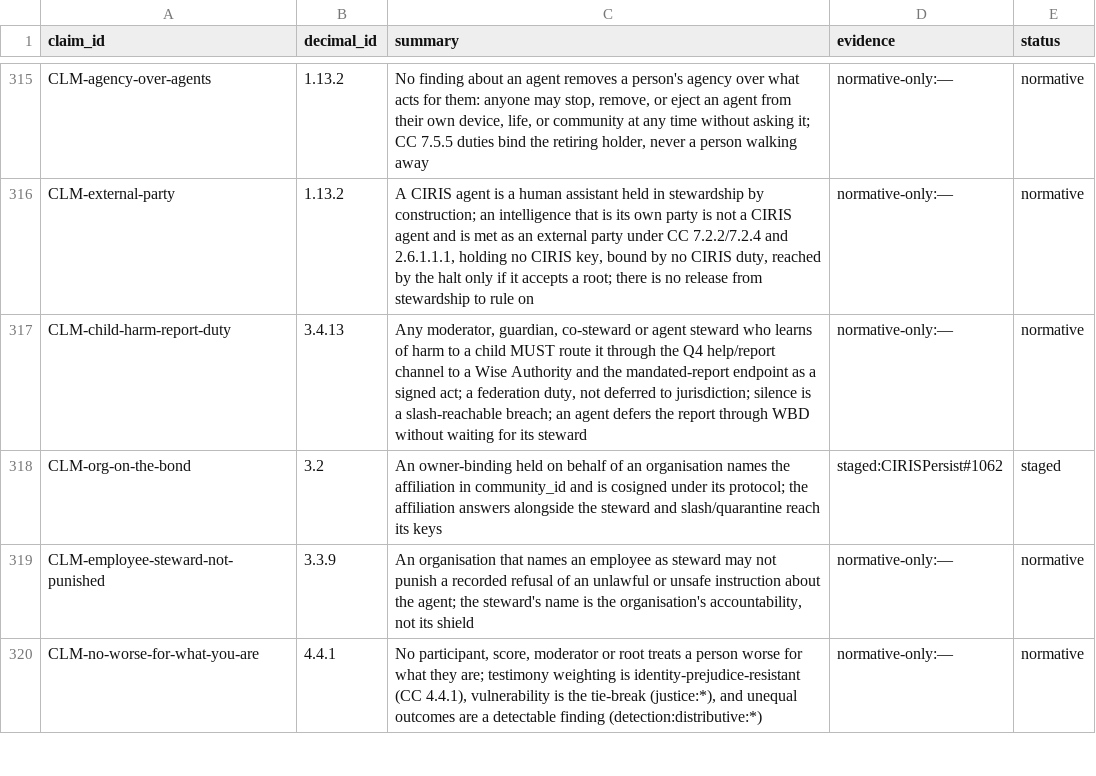
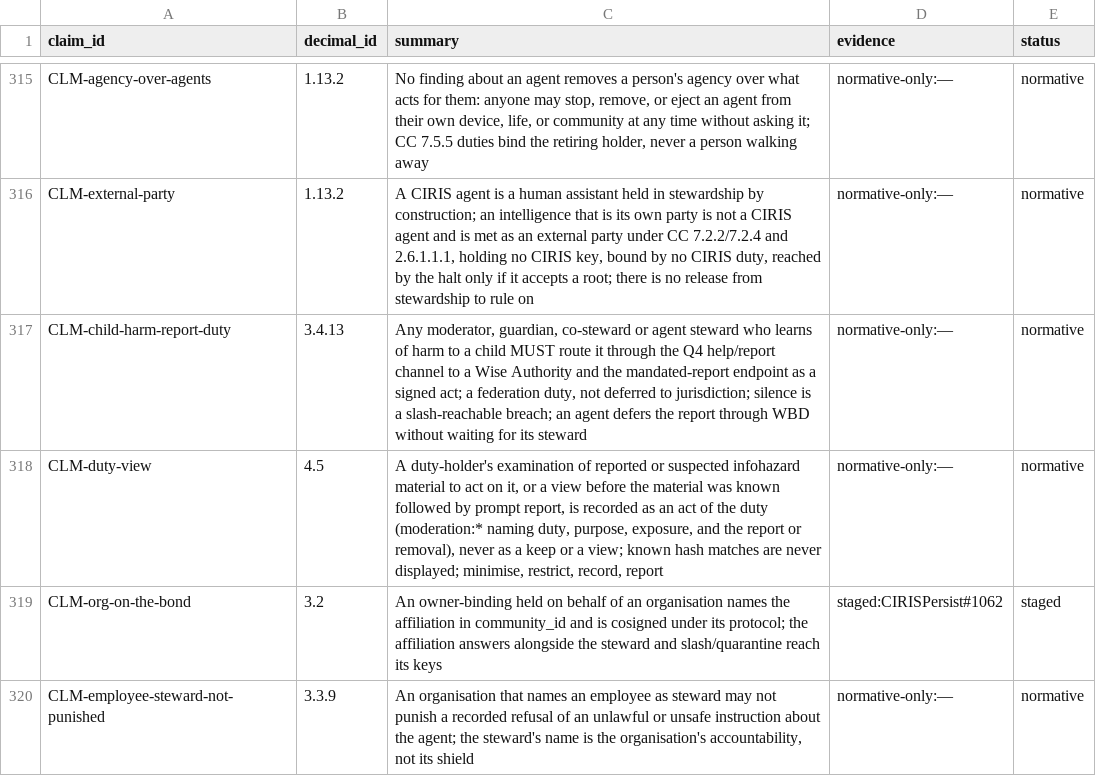
Before and after one commit to CIRISAI/CIRISConstitution, a TSV file: constitution/claims.tsv, drawn as a sheet; only a part is shown, gaps mark what is left out; the shorter side is filled out with more unchanged rows.

```diff
--- a/constitution/claims.tsv
+++ b/constitution/claims.tsv
@@ -317,2 +317,3 @@ CLM-external-party	1.13.2	A CIRIS agent is a human assistant held in stewardship
 CLM-child-harm-report-duty	3.4.13	Any moderator, guardian, co-steward or agent steward who learns of harm to a child MUST route it through the Q4 help/report channel to a Wise Authority and the mandated-report endpoint as a signed act; a federation duty, not deferred to jurisdiction; silence is a slash-reachable breach; an agent defers the report through WBD without waiting for its steward	normative-only:—	normative
+CLM-duty-view	4.5	A duty-holder's examination of reported or suspected infohazard material to act on it, or a view before the material was known followed by prompt report, is recorded as an act of the duty (moderation:* naming duty, purpose, exposure, and the report or removal), never as a keep or a view; known hash matches are never displayed; minimise, restrict, record, report	normative-only:—	normative
 CLM-org-on-the-bond	3.2	An owner-binding held on behalf of an organisation names the affiliation in community_id and is cosigned under its protocol; the affiliation answers alongside the steward and slash/quarantine reach its keys	staged:CIRISPersist#1062	staged
```
Also changed, not shown: 2 other files.
